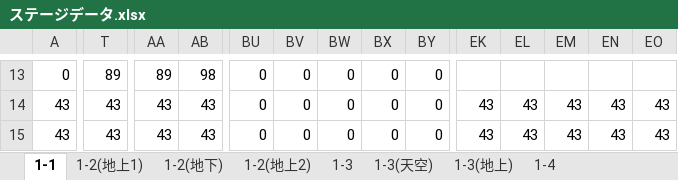
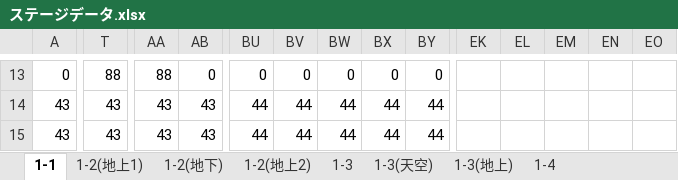
Before and after one commit to sakusaku3939/SyobonAction, an Excel workbook: res/ステージデータ.xlsx, sheet 1-1, drawn as a sheet; only a part is shown, gaps mark what is left out; values as stored, in another font and other column widths than the file's, no borders; conditional formats not drawn; the diff covers the shown part only; the diff names each change by its address in the sheet, - before the commit and + after, or states it on an @@ line.

```diff
--- a/res/ステージデータ.xlsx (sheet 1-1)
+++ b/res/ステージデータ.xlsx (sheet 1-1)
-T13: 89
+T13: 88
-AA13: 89
+AA13: 88
-AB13: 98
+AB13: 0
-BU14:BU15: 0
+BU14:BU15: 44
-BV14:BV15: 0
+BV14:BV15: 44
-BW14:BW15: 0
+BW14:BW15: 44
-BX14:BX15: 0
+BX14:BX15: 44
-BY14:BY15: 0
+BY14:BY15: 44
-EK14:EK15: 43
+EK14:EK15: (empty)
-EL14:EL15: 43
+EL14:EL15: (empty)
-EM14:EM15: 43
+EM14:EM15: (empty)
-EN14:EN15: 43
+EN14:EN15: (empty)
-EO14:EO15: 43
+EO14:EO15: (empty)
```
Also changed, not shown: 143 edited cells elsewhere in this sheet, sheet ステージデータ, 5 other files.
